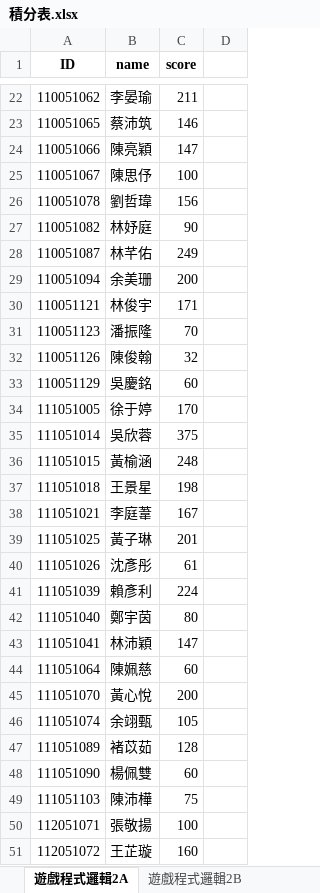
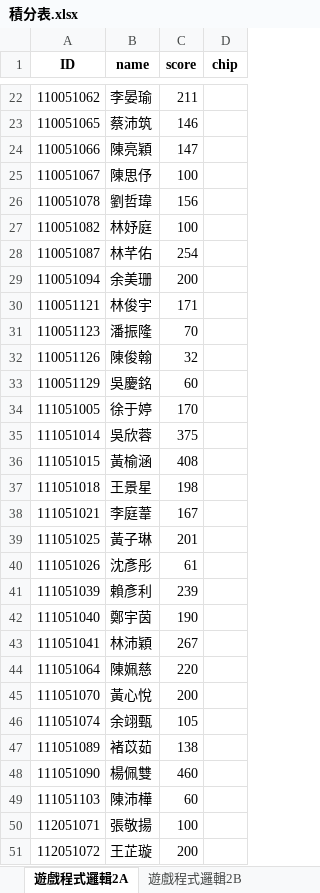
Before and after one commit to Star-Meow/sys-score, an Excel workbook: flask/static/out_excel/積分表.xlsx, sheet 遊戲程式邏輯2A, drawn as a sheet; only a part is shown, gaps mark what is left out; values as stored, in another font and other column widths than the file's, no borders; the diff covers the shown part only; the diff names each change by its address in the sheet, - before the commit and + after, or states it on an @@ line.

```diff
--- a/flask/static/out_excel/積分表.xlsx (sheet 遊戲程式邏輯2A)
+++ b/flask/static/out_excel/積分表.xlsx (sheet 遊戲程式邏輯2A)
-D1: (empty)
+D1: chip
-C27 (score): 90
+C27 (score): 100
-C28 (score): 249
+C28 (score): 254
-C36 (score): 248
+C36 (score): 408
-C41 (score): 224
+C41 (score): 239
-C42 (score): 80
+C42 (score): 190
-C43 (score): 147
+C43 (score): 267
-C44 (score): 60
+C44 (score): 220
-C47 (score): 128
+C47 (score): 138
-C48 (score): 60
+C48 (score): 460
-C49 (score): 75
+C49 (score): 60
-C51 (score): 160
+C51 (score): 200
```
Also changed, not shown: 6 edited cells elsewhere in this sheet, sheet 互動媒體設計2A, sheet 遊戲程式邏輯2B, sheet 互動媒體設計2B, 4 other files.
